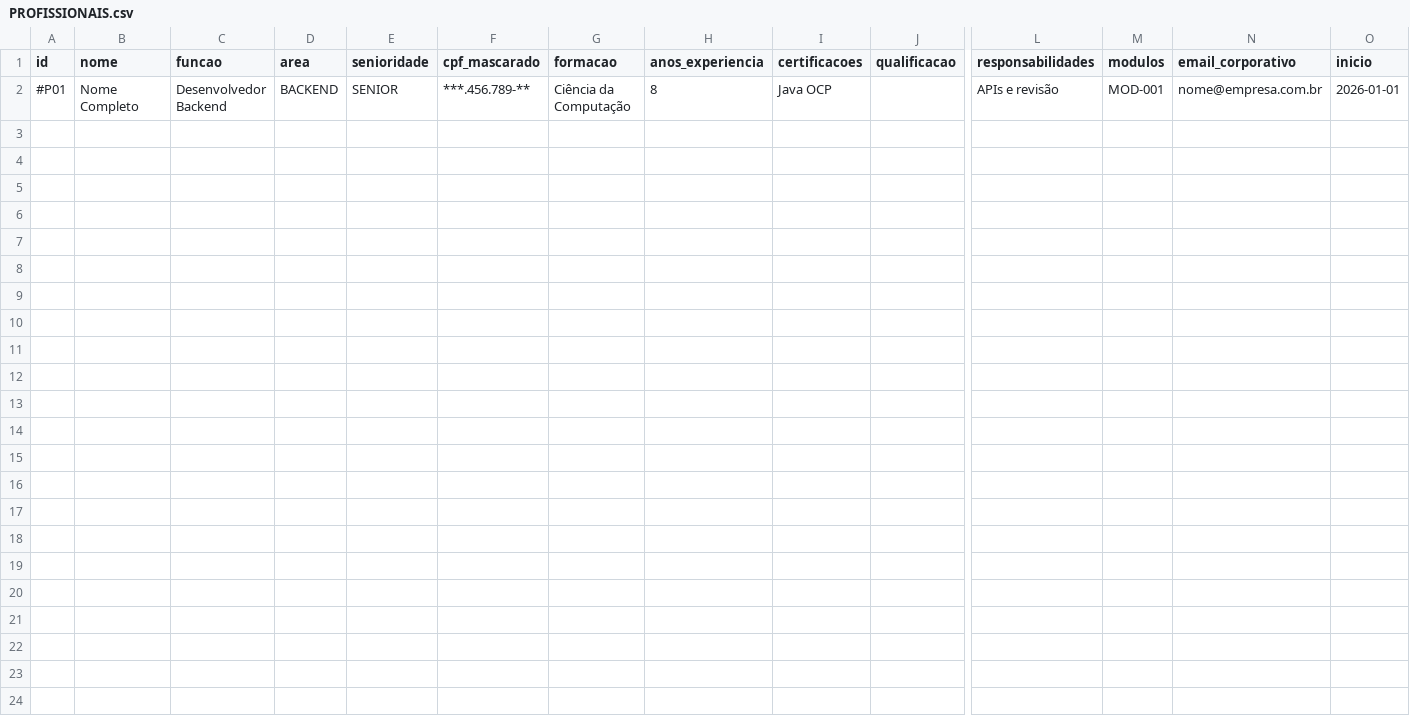
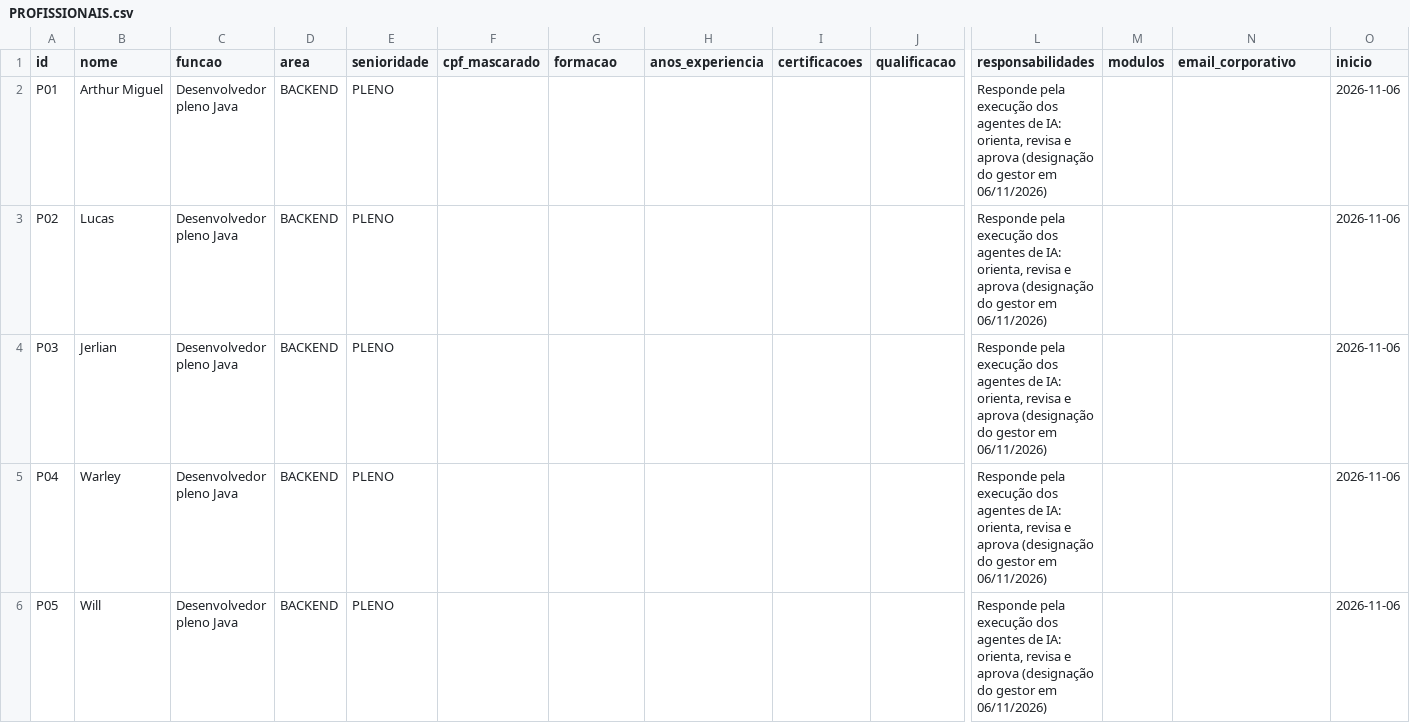
Before and after one commit to fabricagovv-byte/CFFCODEGOV, a CSV file: contratos/TESTE-002/PROFISSIONAIS.csv, drawn as a sheet; only a part is shown, gaps mark what is left out; removed rows and columns are numbered as before the commit, all else as after; rows hold the shown columns only; the diff names each change by its address in the sheet, - before the commit and + after, or states it on an @@ line.

```diff
--- a/contratos/TESTE-002/PROFISSIONAIS.csv
+++ b/contratos/TESTE-002/PROFISSIONAIS.csv
-row 2: #P01 | Nome Completo | Desenvolvedor Backend | BACKEND | SENIOR | ***.456.789-** | Ciência da Computação | 8 | Java OCP |  | APIs e revisão | MOD-001 | nome@empresa.com.br | 2026-01-01
+row 2: P01 | Arthur Miguel | Desenvolvedor pleno Java | BACKEND | PLENO |  |  |  |  |  | Responde pela execução dos agentes de IA: orienta, revisa e aprova (designação do gestor em 06/11/2026) |  |  | 2026-11-06
+row 3: P02 | Lucas | Desenvolvedor pleno Java | BACKEND | PLENO |  |  |  |  |  | Responde pela execução dos agentes de IA: orienta, revisa e aprova (designação do gestor em 06/11/2026) |  |  | 2026-11-06
+row 4: P03 | Jerlian | Desenvolvedor pleno Java | BACKEND | PLENO |  |  |  |  |  | Responde pela execução dos agentes de IA: orienta, revisa e aprova (designação do gestor em 06/11/2026) |  |  | 2026-11-06
+row 5: P04 | Warley | Desenvolvedor pleno Java | BACKEND | PLENO |  |  |  |  |  | Responde pela execução dos agentes de IA: orienta, revisa e aprova (designação do gestor em 06/11/2026) |  |  | 2026-11-06
+row 6: P05 | Will | Desenvolvedor pleno Java | BACKEND | PLENO |  |  |  |  |  | Responde pela execução dos agentes de IA: orienta, revisa e aprova (designação do gestor em 06/11/2026) |  |  | 2026-11-06
```
Also changed, not shown: 4 other files.
